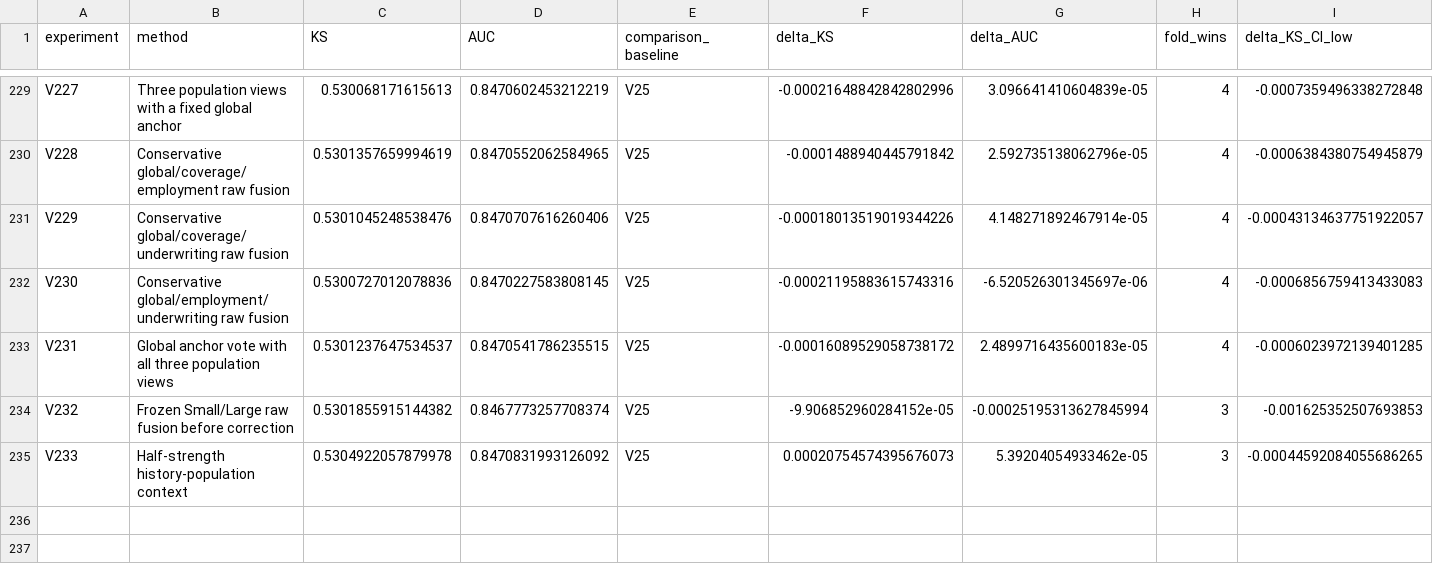
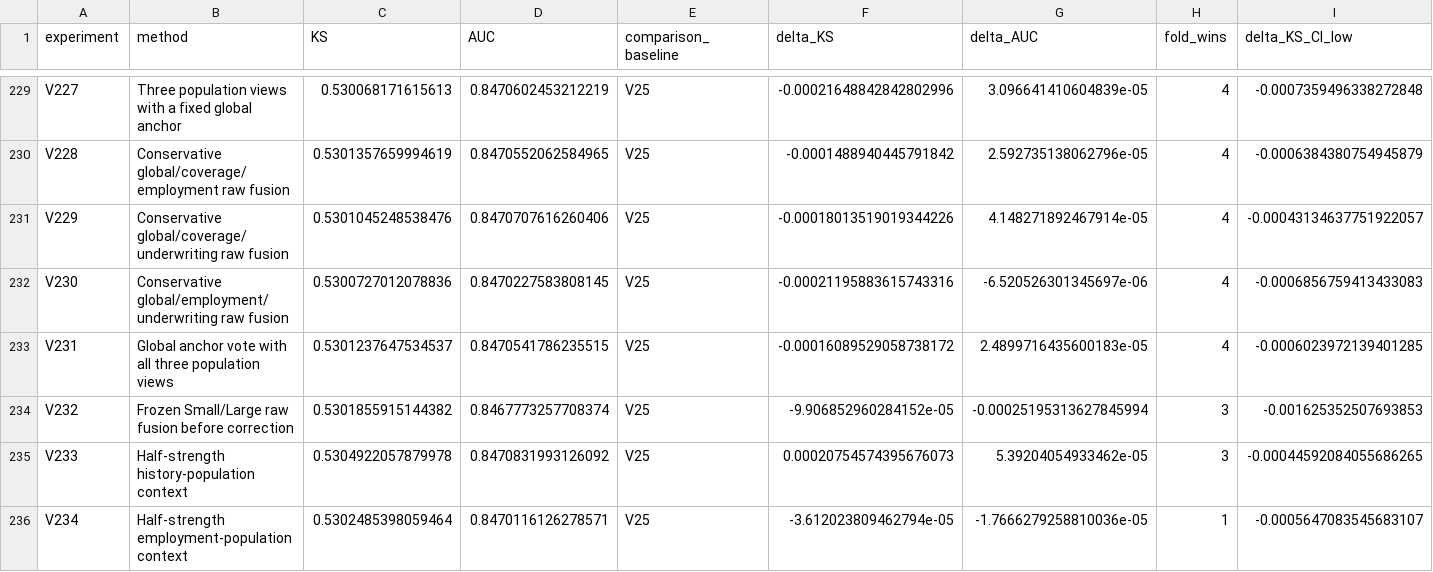
Before and after one commit to TaqiyudinMiftah/Logika, a CSV file: insight/adit/v25_research/EXPERIMENTS.csv, drawn as a sheet; only a part is shown, gaps mark what is left out; rows hold the shown columns only; the diff names each change by its address in the sheet, - before the commit and + after, or states it on an @@ line.

Commit message:
Record V234 and held-out error analysis against V25
Pooled KS0.5302485398, AUC0.8470116126; deltaKS-0.0000361202 against fixed V25. Preserve negative results, five-fold checks, paired uncertainty, formula, source and separately hashed submission. Keep V25 as public incumbent; no hidden-test score is claimed.

Check shared main before and after preparation; publish only the adit research namespace.

```diff
--- a/insight/adit/v25_research/EXPERIMENTS.csv
+++ b/insight/adit/v25_research/EXPERIMENTS.csv
+row 236: V234 | Half-strength employment-population context | 0.5302485398059464 | 0.8470116126278571 | V25 | -3.612023809462794e-05 | -1.7666279258810036e-05 | 1 | -0.0005647083545683107
```
Also changed, not shown: insight/adit/v25_research/v7/modeling/reports/MODELING_EXPERIMENTS.csv, 27 other files.
